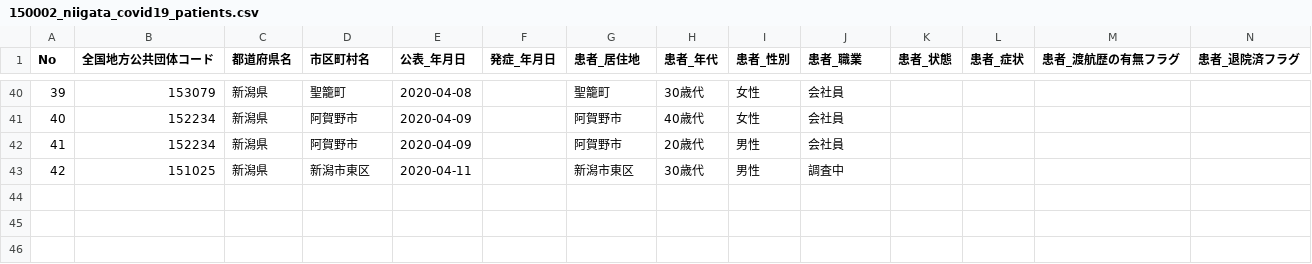
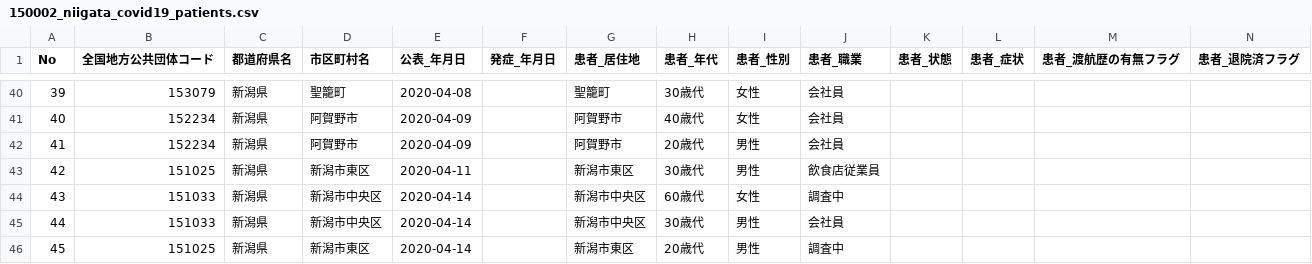
Before and after one commit to CodeForNiigata/covid19-data-niigata, a CSV file: dist/csv/150002_niigata_covid19_patients.csv, drawn as a sheet; only a part is shown, gaps mark what is left out; rows hold the shown columns only; the diff names each change by its address in the sheet, - before the commit and + after, or states it on an @@ line.

```diff
--- a/dist/csv/150002_niigata_covid19_patients.csv
+++ b/dist/csv/150002_niigata_covid19_patients.csv
-J43 (患者_職業): 調査中
+J43 (患者_職業): 飲食店従業員
+row 44: 43 | 151033 | 新潟県 | 新潟市中央区 | 2020-04-14 |  | 新潟市中央区 | 60歳代 | 女性 | 調査中
+row 45: 44 | 151033 | 新潟県 | 新潟市中央区 | 2020-04-14 |  | 新潟市中央区 | 30歳代 | 男性 | 会社員
+row 46: 45 | 151025 | 新潟県 | 新潟市東区 | 2020-04-14 |  | 新潟市東区 | 20歳代 | 男性 | 調査中
```
Also changed, not shown: dist/csv/150002_niigata_covid19_call_center.csv, dist/csv/150002_niigata_covid19_confirm_negative.csv, 8 other files.
